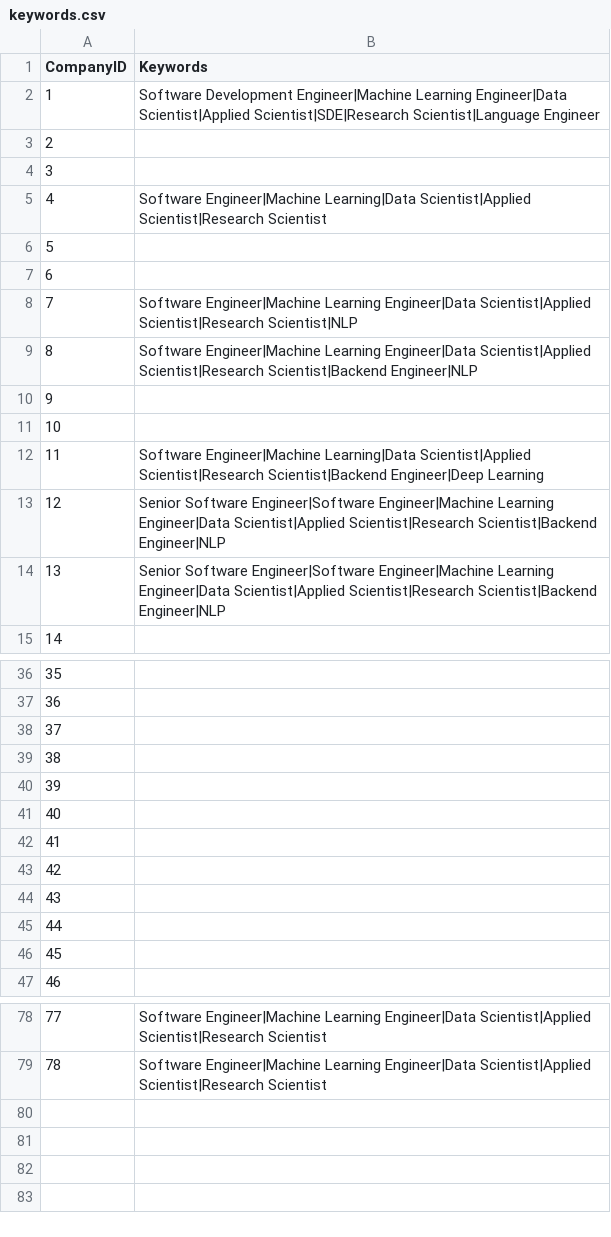
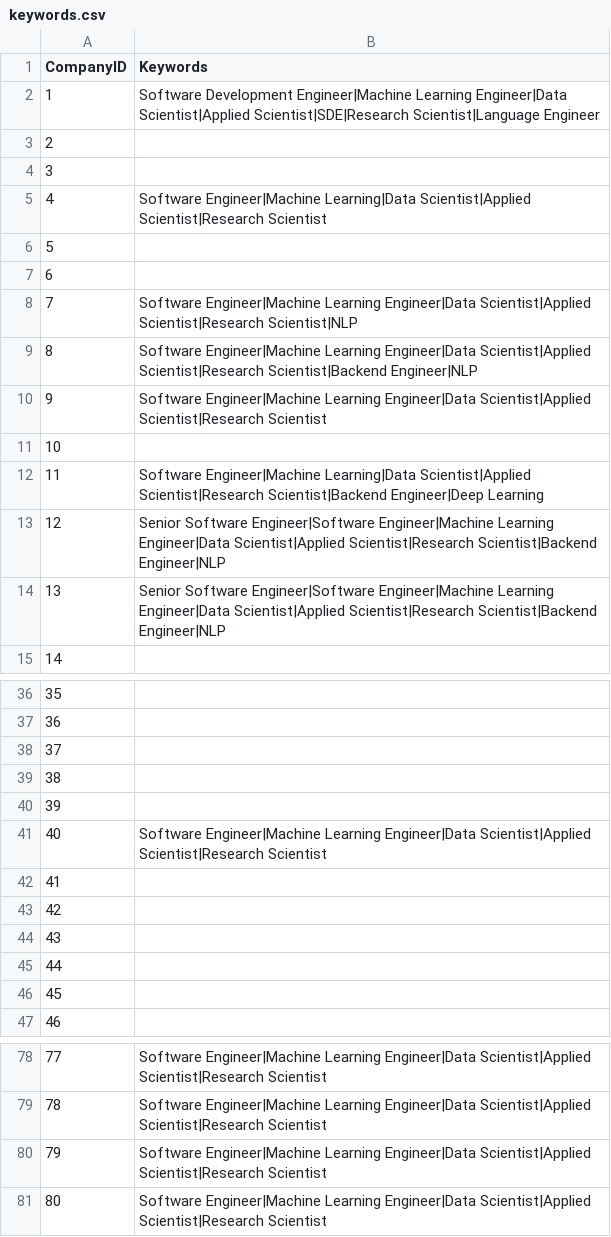
Before and after one commit to mehtajinesh/New-Full-Time-Jobs-Notifier, a CSV file: data/keywords.csv, drawn as a sheet; only a part is shown, gaps mark what is left out.

```diff
--- a/data/keywords.csv
+++ b/data/keywords.csv
@@ -9,3 +9,3 @@ CompanyID,Keywords
 8,Software Engineer|Machine Learning Engineer|Data Scientist|Applied Scientist|Research Scientist|Backend Engineer|NLP
-9,
+9,Software Engineer|Machine Learning Engineer|Data Scientist|Applied Scientist|Research Scientist
 10,
@@ -40,3 +40,3 @@ CompanyID,Keywords
 39,
-40,
+40,Software Engineer|Machine Learning Engineer|Data Scientist|Applied Scientist|Research Scientist
 41,
@@ -79 +79,3 @@ CompanyID,Keywords
 78,Software Engineer|Machine Learning Engineer|Data Scientist|Applied Scientist|Research Scientist
+79,Software Engineer|Machine Learning Engineer|Data Scientist|Applied Scientist|Research Scientist
+80,Software Engineer|Machine Learning Engineer|Data Scientist|Applied Scientist|Research Scientist
```
Also changed, not shown: data/already_known_jobs.csv, data/company_data.csv, 4 other files.
